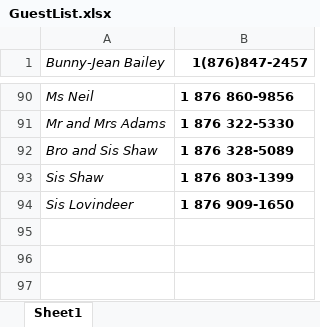
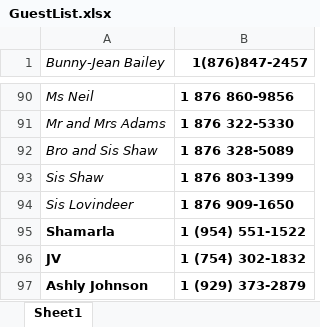
Before and after one commit to javierbailey/wedding, an Excel workbook: GuestList.xlsx, sheet Sheet1, drawn as a sheet; only a part is shown, gaps mark what is left out; values as stored, in another font and other column widths than the file's, no borders; conditional formats not drawn; the diff names each change by its address in the sheet, - before the commit and + after, or states it on an @@ line.

Commit message:
Update GuestList.xlsx

```diff
--- a/GuestList.xlsx (sheet Sheet1)
+++ b/GuestList.xlsx (sheet Sheet1)
+row 95: Shamarla | 1 (954) 551-1522
+row 96: JV | 1 (754) 302-1832
+row 97: Ashly Johnson | 1 (929) 373-2879
```
